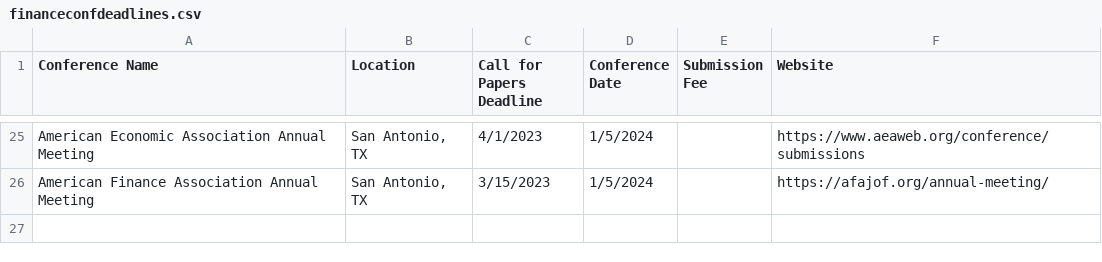
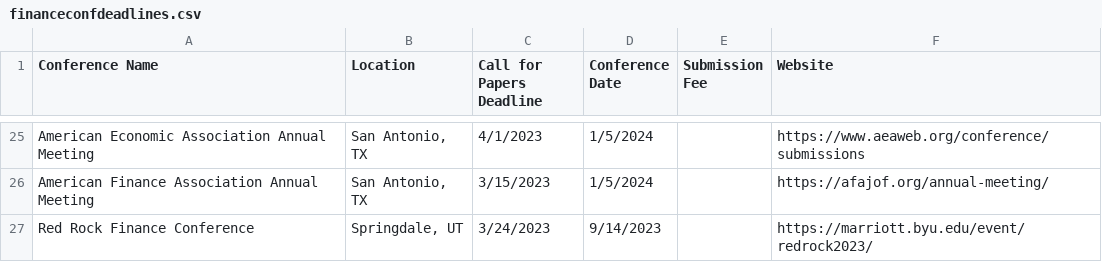
Before and after one commit to tbeason/financeconferences, a CSV file: data/financeconfdeadlines.csv, drawn as a sheet; only a part is shown, gaps mark what is left out; the diff names each change by its address in the sheet, - before the commit and + after, or states it on an @@ line.

Commit message:
rr

```diff
--- a/data/financeconfdeadlines.csv
+++ b/data/financeconfdeadlines.csv
+row 27: Red Rock Finance Conference | Springdale, UT | 3/24/2023 | 9/14/2023 |  | https://marriott.byu.edu/event/redrock2023/
```
